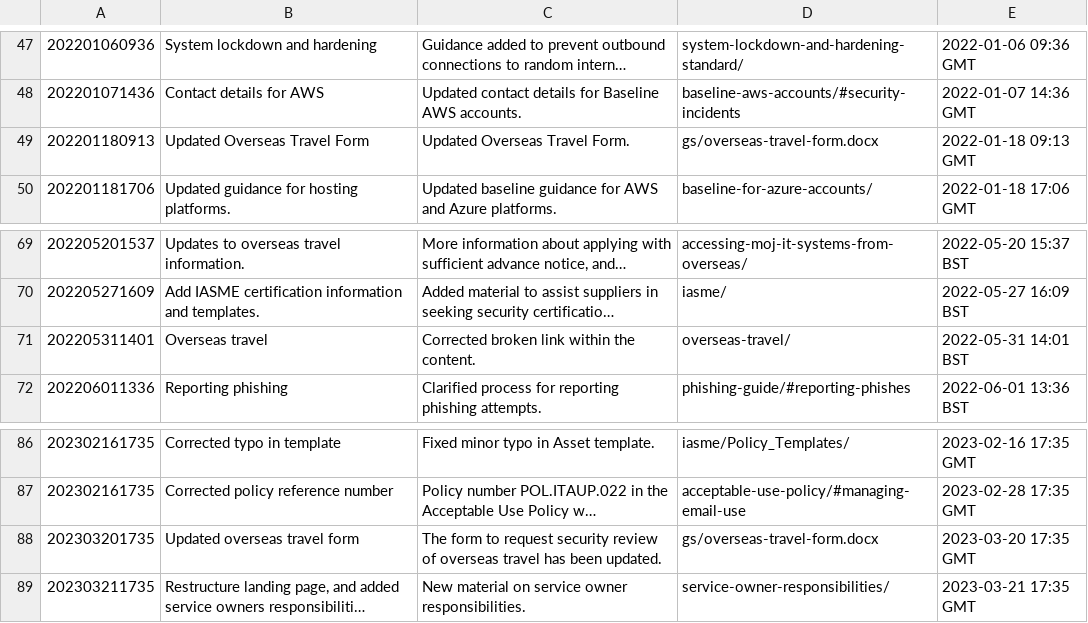
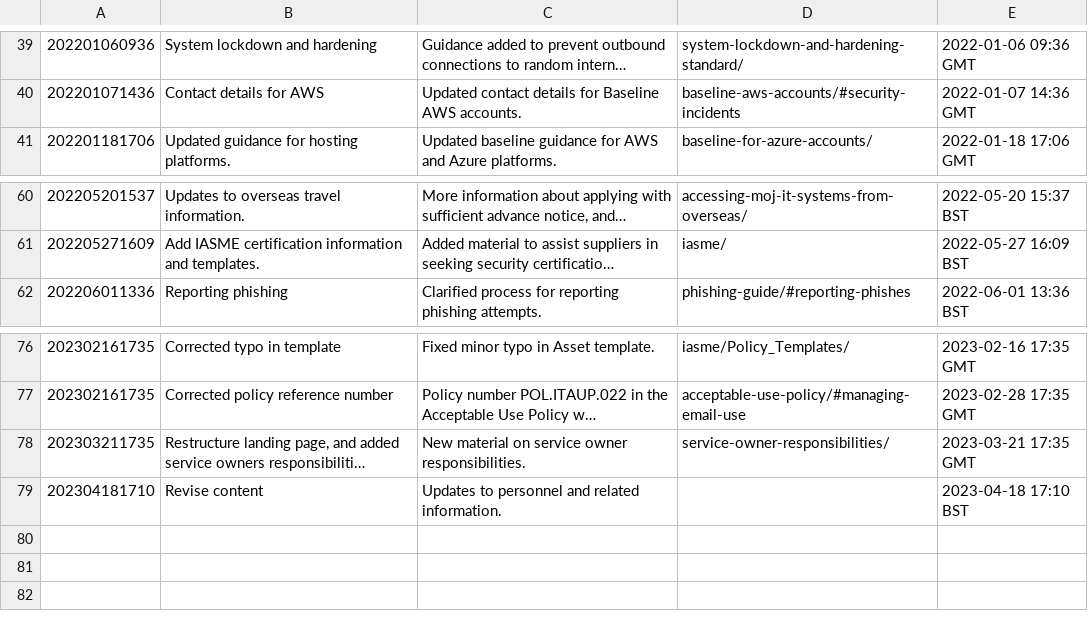
Before and after one commit to ministryofjustice/security-guidance, a CSV file: changeLog.csv, drawn as a sheet; only a part is shown, gaps mark what is left out; long unchanged cells end in …; removed rows and columns are numbered as before the commit, all else as after; the diff covers the shown part only; the diff names each change by its address in the sheet, - before the commit and + after, or states it on an @@ line.

Commit message:
Check build ready for review.

```diff
--- a/changeLog.csv
+++ b/changeLog.csv
-row 49: 202201180913 | Updated Overseas Travel Form | Updated Overseas Travel Form. | gs/overseas-travel-form.docx | 2022-01-18 09:13 GMT
-row 71: 202205311401 | Overseas travel | Corrected broken link within the content. | overseas-travel/ | 2022-05-31 14:01 BST
-row 88: 202303201735 | Updated overseas travel form | The form to request security review of overseas travel has been updated. | gs/overseas-travel-form.docx | 2023-03-20 17:35 GMT
+row 79: 202304181710 | Revise content | Updates to personnel and related information. |  | 2023-04-18 17:10 BST
```
Also changed, not shown: 8 removed rows elsewhere in this file, 12 other files.
